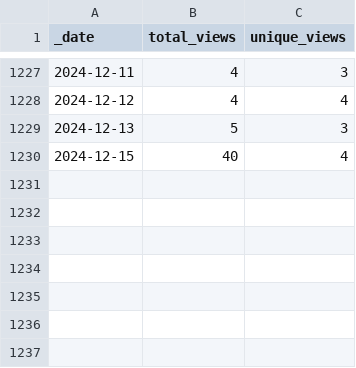
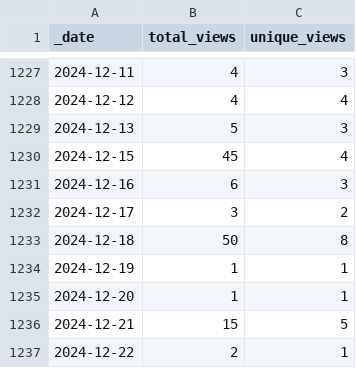
Before and after one commit to 0m4r/MMM-SoccerLiveScore, a CSV file: traffic/views.csv, drawn as a sheet; only a part is shown, gaps mark what is left out.

Commit message:
GitHub traffic

```diff
--- a/traffic/views.csv
+++ b/traffic/views.csv
@@ -1229,2 +1229,9 @@ _date,total_views,unique_views
 2024-12-13,5,3
-2024-12-15,40,4
+2024-12-15,45,4
+2024-12-16,6,3
+2024-12-17,3,2
+2024-12-18,50,8
+2024-12-19,1,1
+2024-12-20,1,1
+2024-12-21,15,5
+2024-12-22,2,1
```
Also changed, not shown: traffic/clones.csv, 1 other file.
